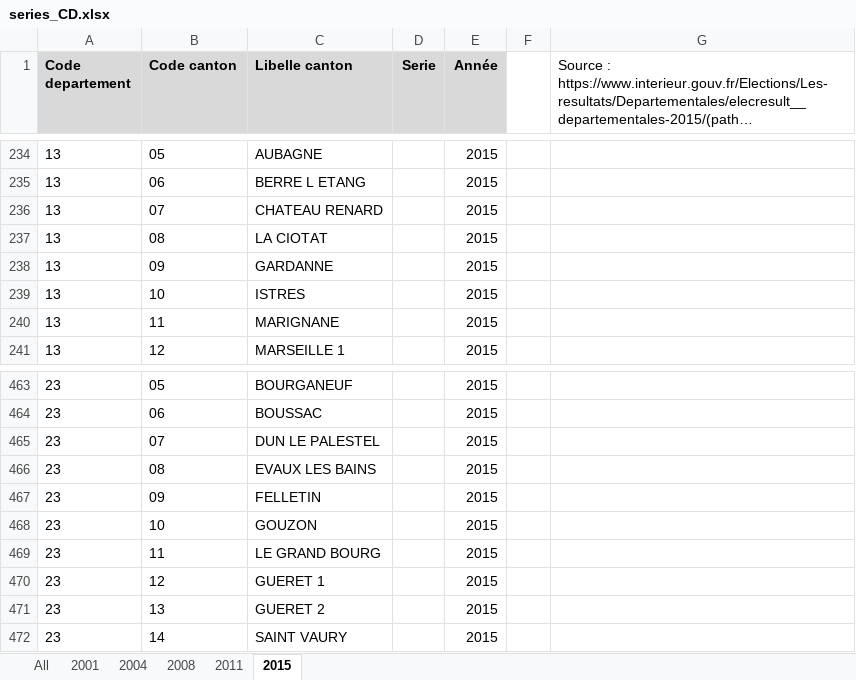
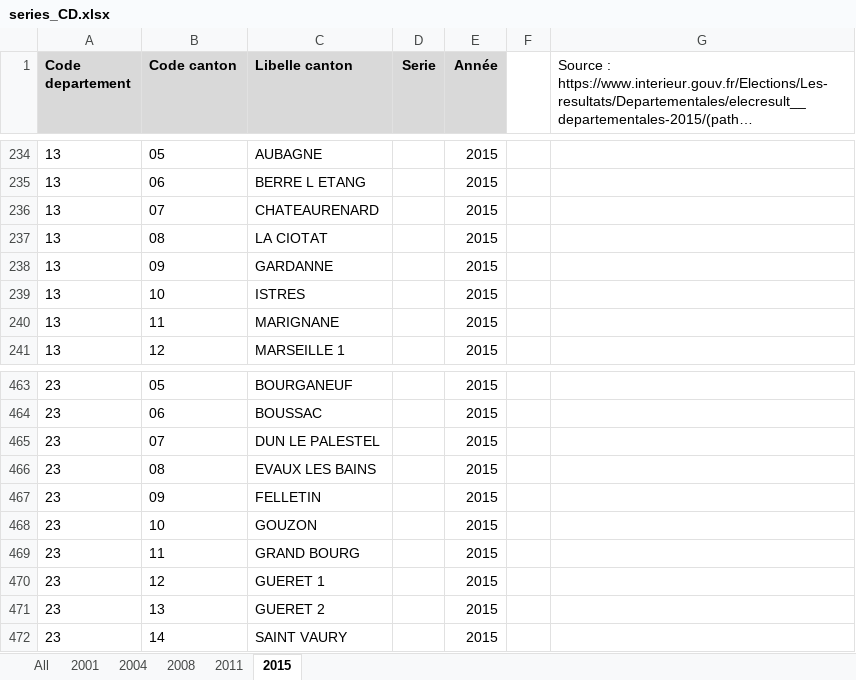
Before and after one commit to BrefAvignon/BrefInit, an Excel workbook: in/verifications/series_CD.xlsx, sheet 2015, drawn as a sheet; only a part is shown, gaps mark what is left out; long unchanged cells end in …; values as stored, in another font and other column widths than the file's, no borders; the diff names each change by its address in the sheet, - before the commit and + after, or states it on an @@ line.

```diff
--- a/in/verifications/series_CD.xlsx (sheet 2015)
+++ b/in/verifications/series_CD.xlsx (sheet 2015)
-C236 (Libelle canton): CHATEAU RENARD
+C236 (Libelle canton): CHATEAURENARD
-C469 (Libelle canton): LE GRAND BOURG
+C469 (Libelle canton): GRAND BOURG
```
Also changed, not shown: sheet All, sheet 2004, sheet 2008, sheet 2011, sheet 2001, 2 other files.
